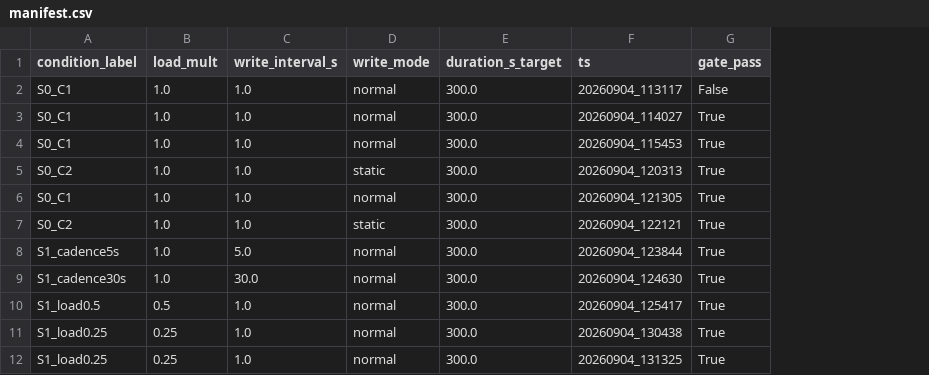
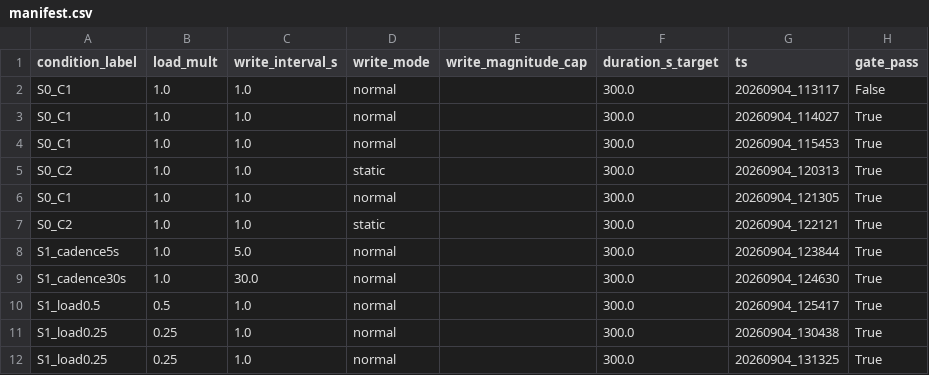
Before and after one commit to TU0381584/2607A, a CSV file: experiments/results/m41_envelope/manifest.csv, drawn as a sheet; only a part is shown; the diff names each change by its address in the sheet, - before the commit and + after, or states it on an @@ line.

```diff
--- a/experiments/results/m41_envelope/manifest.csv
+++ b/experiments/results/m41_envelope/manifest.csv
+column E (write_magnitude_cap), empty
```
Also changed, not shown: 1 other file.
